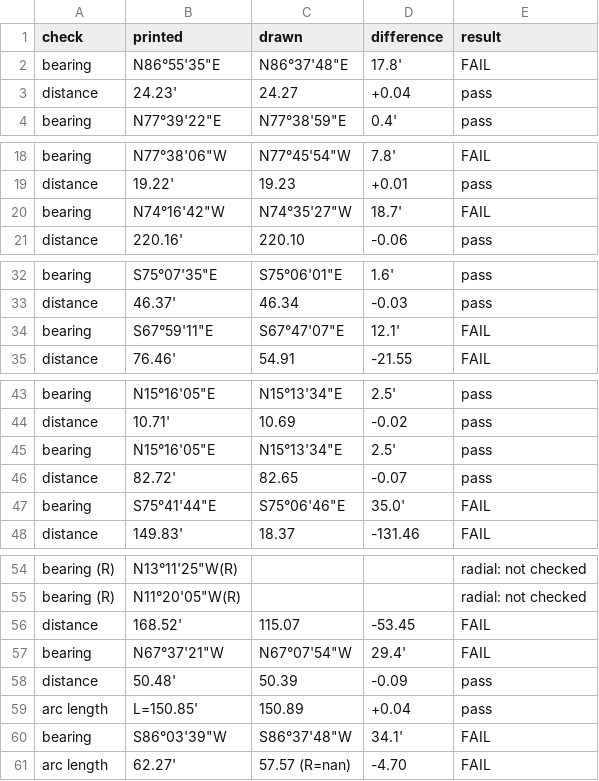
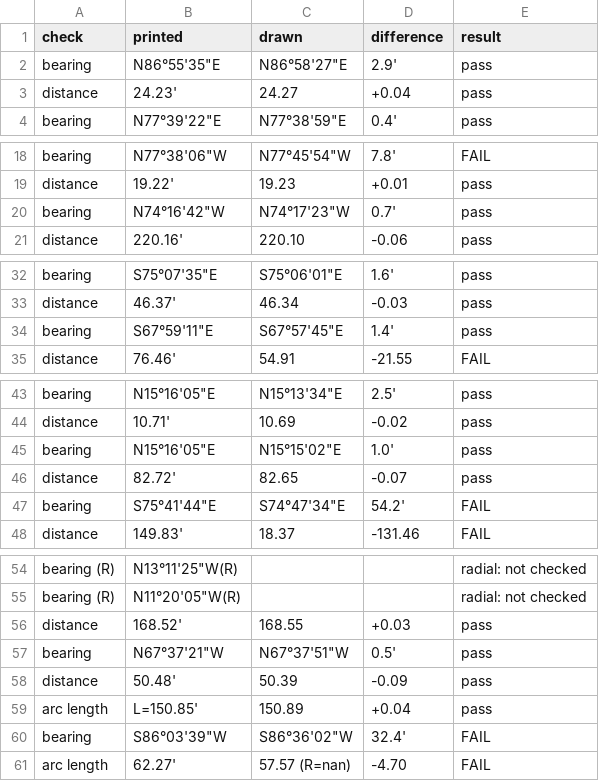
Before and after one commit to j-rmccrery/caltrans, a CSV file: spike/out/checks.csv, drawn as a sheet; only a part is shown, gaps mark what is left out.

```diff
--- a/spike/out/checks.csv
+++ b/spike/out/checks.csv
@@ -1,3 +1,3 @@
 check,printed,drawn,difference,result
-bearing,"N86°55'35""E","N86°37'48""E",17.8',FAIL
+bearing,"N86°55'35""E","N86°58'27""E",2.9',pass
 distance,24.23',24.27,+0.04,pass
@@ -19,3 +19,3 @@ bearing,"N77°38'06""W","N77°45'54""W",7.8',FAIL
 distance,19.22',19.23,+0.01,pass
-bearing,"N74°16'42""W","N74°35'27""W",18.7',FAIL
+bearing,"N74°16'42""W","N74°17'23""W",0.7',pass
 distance,220.16',220.10,-0.06,pass
@@ -33,3 +33,3 @@ bearing,"S75°07'35""E","S75°06'01""E",1.6',pass
 distance,46.37',46.34,-0.03,pass
-bearing,"S67°59'11""E","S67°47'07""E",12.1',FAIL
+bearing,"S67°59'11""E","S67°57'45""E",1.4',pass
 distance,76.46',54.91,-21.55,FAIL
@@ -44,5 +44,5 @@ bearing,"N15°16'05""E","N15°13'34""E",2.5',pass
 distance,10.71',10.69,-0.02,pass
-bearing,"N15°16'05""E","N15°13'34""E",2.5',pass
+bearing,"N15°16'05""E","N15°15'02""E",1.0',pass
 distance,82.72',82.65,-0.07,pass
-bearing,"S75°41'44""E","S75°06'46""E",35.0',FAIL
+bearing,"S75°41'44""E","S74°47'34""E",54.2',FAIL
 distance,149.83',18.37,-131.46,FAIL
@@ -55,7 +55,7 @@ bearing (R),"N13°11'25""W(R)",,,radial: not checked
 bearing (R),"N11°20'05""W(R)",,,radial: not checked
-distance,168.52',115.07,-53.45,FAIL
-bearing,"N67°37'21""W","N67°07'54""W",29.4',FAIL
+distance,168.52',168.55,+0.03,pass
+bearing,"N67°37'21""W","N67°37'51""W",0.5',pass
 distance,50.48',50.39,-0.09,pass
 arc length,L=150.85',150.89,+0.04,pass
-bearing,"S86°03'39""W","S86°37'48""W",34.1',FAIL
+bearing,"S86°03'39""W","S86°36'02""W",32.4',FAIL
 arc length,62.27',57.57 (R=nan),-4.70,FAIL
```
Also changed, not shown: spike/out/bench.csv, spike/out/r_10434_001_2020-09-16/checks.csv, 11 other files.
